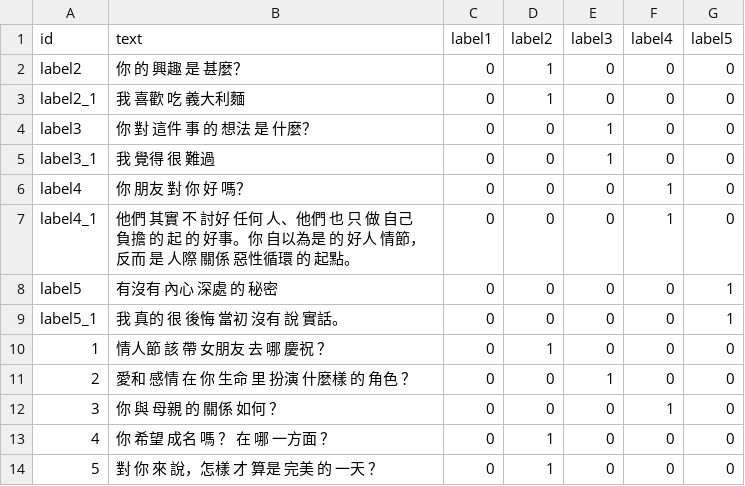
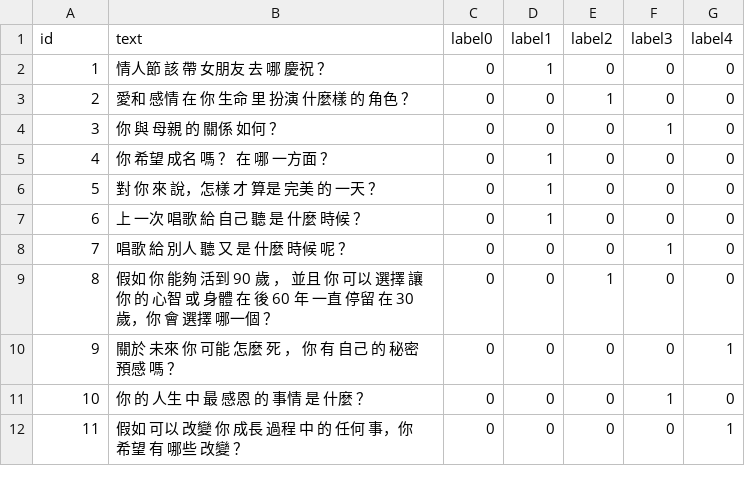
Before and after one commit to ttpss930141011/Project, a CSV file: sample/data/train.csv, drawn as a sheet; only a part is shown; the shorter side is filled out with more unchanged rows.

```diff
--- a/sample/data/train.csv
+++ b/sample/data/train.csv
@@ -1,10 +1,2 @@
-id,text,label1,label2,label3,label4,label5
-label2,你 的 興趣 是 甚麼？,0,1,0,0,0
-label2_1,我 喜歡 吃 義大利麵 ,0,1,0,0,0
-label3,你 對 這件 事 的 想法 是 什麼？,0,0,1,0,0
-label3_1,我 覺得 很 難過,0,0,1,0,0
-label4,你 朋友 對 你 好 嗎？,0,0,0,1,0
-label4_1,他們 其實 不 討好 任何 人、他們 也 只 做 自己 負擔 的 起 的 好事。你 自以為是 的 好人 情節，反而 是 人際 關係 惡性循環 的 起點。,0,0,0,1,0
-label5,有沒有 內心 深處 的 秘密,0,0,0,0,1
-label5_1,我 真的 很 後悔 當初 沒有 說 實話。,0,0,0,0,1
+id,text,label0,label1,label2,label3,label4
 1,情人節 該 帶 女朋友 去 哪 慶祝 ？ ,0,1,0,0,0
```
Also changed, not shown: sample/data/valid.csv.
